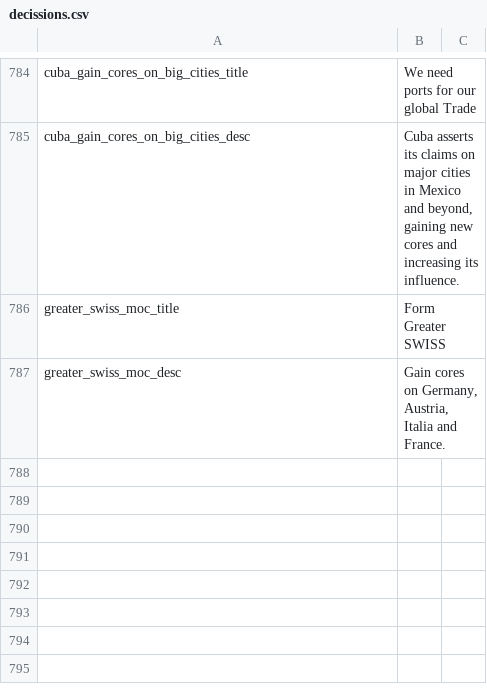
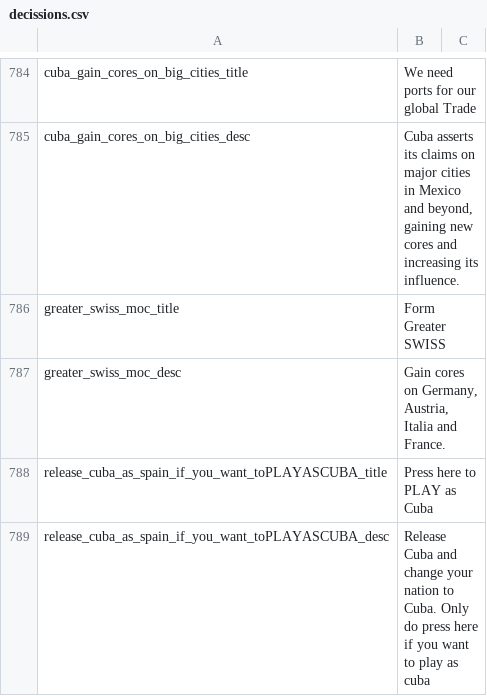
Before and after one commit to JakobRinke/Mod-of-Chaos, a CSV file: MOC/localisation/decissions.csv, drawn as a sheet; only a part is shown, gaps mark what is left out; the diff names each change by its address in the sheet, - before the commit and + after, or states it on an @@ line.

Commit message:
play as cuba option
Decission to play as cuba when starting as spain : )

```diff
--- a/MOC/localisation/decissions.csv
+++ b/MOC/localisation/decissions.csv
+row 788: release_cuba_as_spain_if_you_want_toPLAYASCUBA_title | Press here to PLAY as Cuba
+row 789: release_cuba_as_spain_if_you_want_toPLAYASCUBA_desc | Release Cuba and change your nation to Cuba. Only do press here if you want to play as cuba
```
Also changed, not shown: 1 other file.
